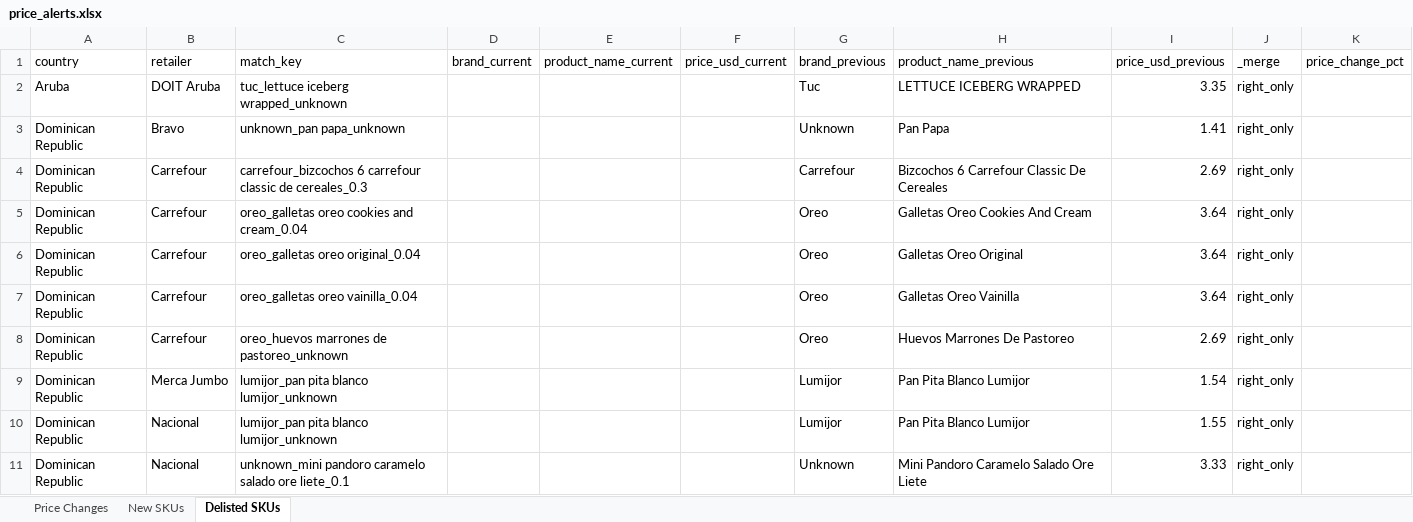
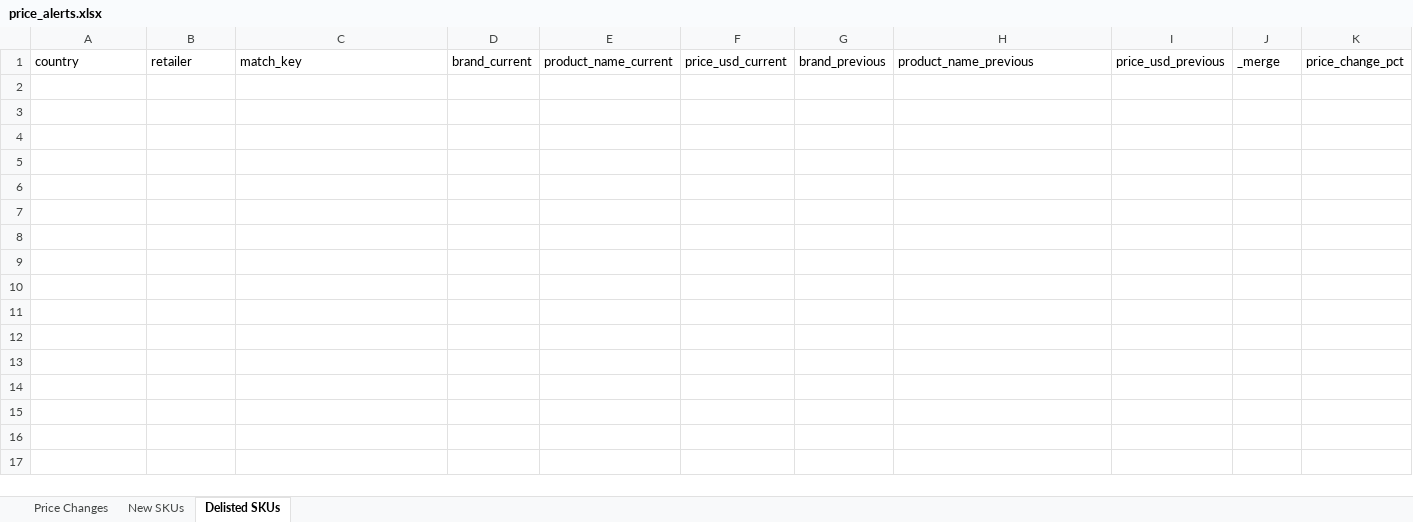
Before and after one commit to Colmau1971/caribbean_retail_ai, an Excel workbook: streamlit_data/price_alerts.xlsx, sheet Delisted SKUs, drawn as a sheet; only a part is shown; values as stored, in another font and other column widths than the file's, no borders; the diff covers the shown part only; the diff names each change by its address in the sheet, - before the commit and + after, or states it on an @@ line.

```diff
--- a/streamlit_data/price_alerts.xlsx (sheet Delisted SKUs)
+++ b/streamlit_data/price_alerts.xlsx (sheet Delisted SKUs)
-row 2: Aruba | DOIT Aruba | tuc_lettuce iceberg wrapped_unknown |  |  |  | Tuc | LETTUCE ICEBERG WRAPPED | 3.35 | right_only
-row 3: Dominican Republic | Bravo | unknown_pan papa_unknown |  |  |  | Unknown | Pan Papa | 1.41 | right_only
-row 4: Dominican Republic | Carrefour | carrefour_bizcochos 6 carrefour classic de cereales_0.3 |  |  |  | Carrefour | Bizcochos 6 Carrefour Classic De Cereales | 2.69 | right_only
-row 5: Dominican Republic | Carrefour | oreo_galletas oreo cookies and cream_0.04 |  |  |  | Oreo | Galletas Oreo Cookies And Cream | 3.64 | right_only
-row 6: Dominican Republic | Carrefour | oreo_galletas oreo original_0.04 |  |  |  | Oreo | Galletas Oreo Original | 3.64 | right_only
-row 7: Dominican Republic | Carrefour | oreo_galletas oreo vainilla_0.04 |  |  |  | Oreo | Galletas Oreo Vainilla | 3.64 | right_only
-row 8: Dominican Republic | Carrefour | oreo_huevos marrones de pastoreo_unknown |  |  |  | Oreo | Huevos Marrones De Pastoreo | 2.69 | right_only
-row 9: Dominican Republic | Merca Jumbo | lumijor_pan pita blanco lumijor_unknown |  |  |  | Lumijor | Pan Pita Blanco Lumijor | 1.54 | right_only
-row 10: Dominican Republic | Nacional | lumijor_pan pita blanco lumijor_unknown |  |  |  | Lumijor | Pan Pita Blanco Lumijor | 1.55 | right_only
-row 11: Dominican Republic | Nacional | unknown_mini pandoro caramelo salado ore liete_0.1 |  |  |  | Unknown | Mini Pandoro Caramelo Salado Ore Liete | 3.33 | right_only
```
Also changed, not shown: 22 removed rows elsewhere in this sheet, sheet Price Changes, sheet New SKUs, streamlit_data/caribbean_master_latest.xlsx, streamlit_data/regional_insights.xlsx, 1 other file.
